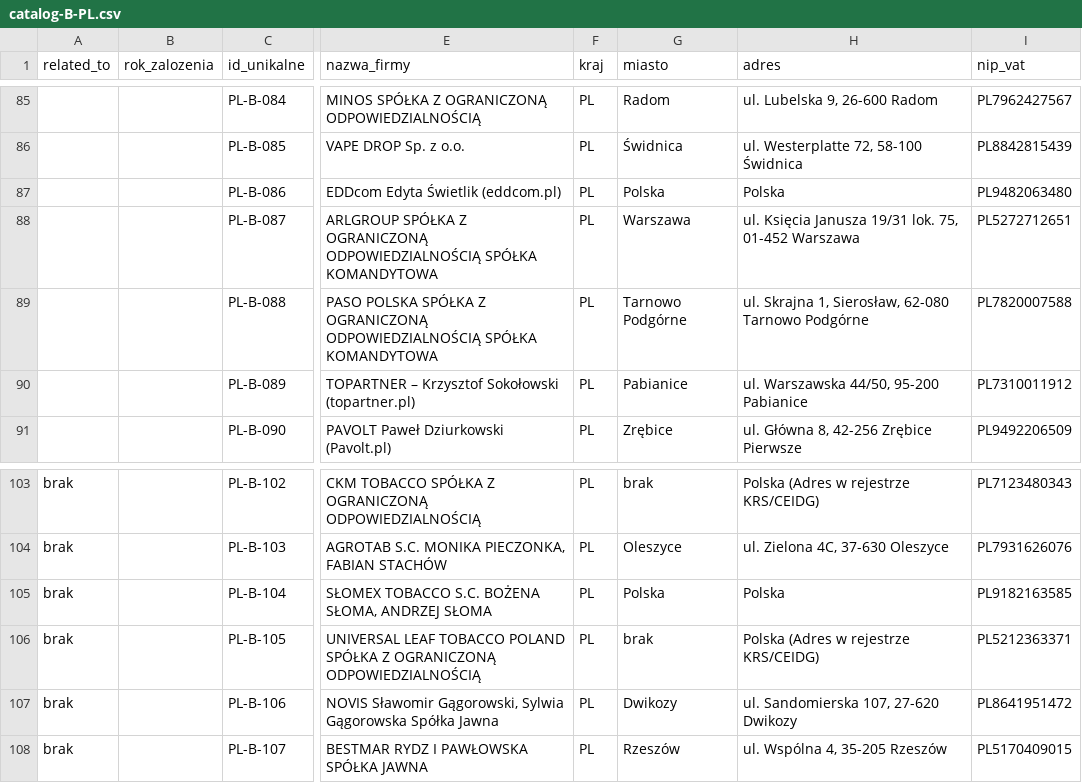
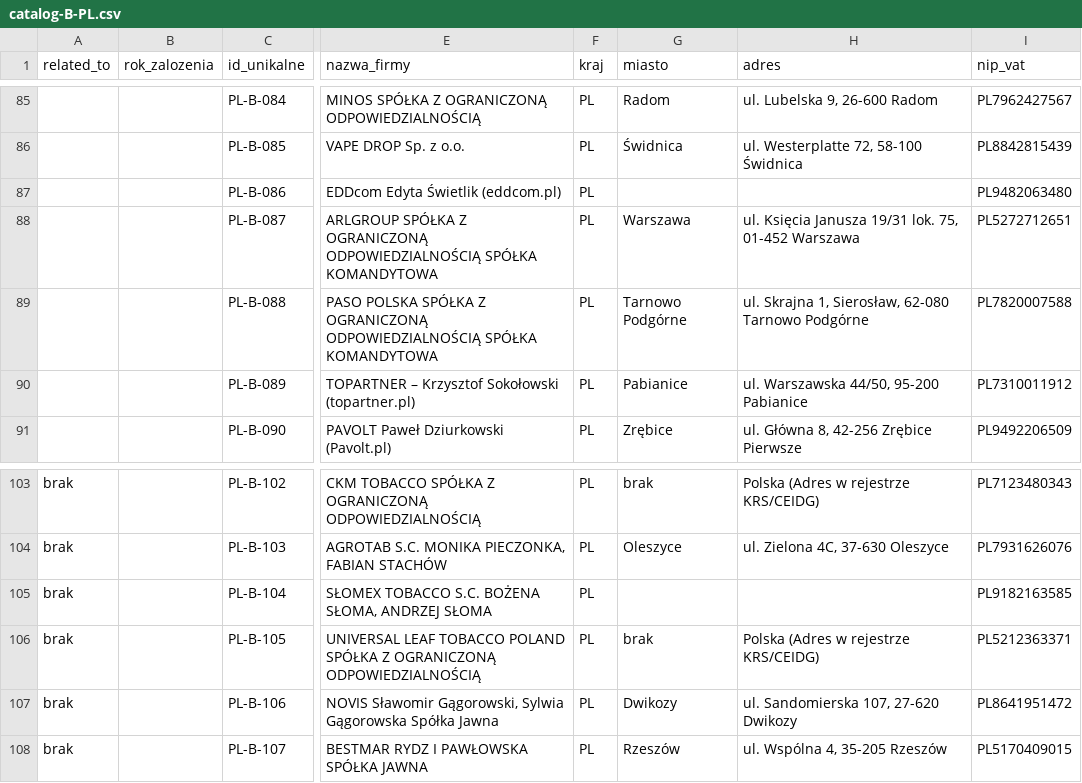
Before and after one commit to ng-net/billszuka, a CSV file: data/Polska/catalog-B-PL.csv, drawn as a sheet; only a part is shown, gaps mark what is left out; the diff names each change by its address in the sheet, - before the commit and + after, or states it on an @@ line.

Commit message:
fix(data): empty miasto+adres for PL-B-086 / PL-B-104 (placeholder, no fabrication)
Both rows had miasto=Polska and adres=Polska in master.csv and
catalog-B-PL.csv — a copy-paste artifact from the country template,
worse than the audit noted (adres was also wrong, not just miasto).

Empty placeholder is the right fix: DECYDENT rule says we may not
fabricate city/street. Both rows keep NIP + REGON + url, so the lead
is still verifiable. FROZEN status preserved.

Verification:
- billszuka.py compile: 417 rows × 35 cols ✓
- sync_verifier: PERFECT_SYNC ✓
- pytest: 211 passed ✓

Backups:
- data/master.csv.pre-fix-20260823.bak (244 KB)
- data/Polska/catalog-B-PL.csv.pre-fix-20260823.bak (62 KB)
Both gitignored per the .pre-fix-YYYYMMDD convention.

```diff
--- a/data/Polska/catalog-B-PL.csv
+++ b/data/Polska/catalog-B-PL.csv
-G87 (miasto): Polska
+G87 (miasto): (empty)
-H87 (adres): Polska
+H87 (adres): (empty)
-G105 (miasto): Polska
+G105 (miasto): (empty)
-H105 (adres): Polska
+H105 (adres): (empty)
```
